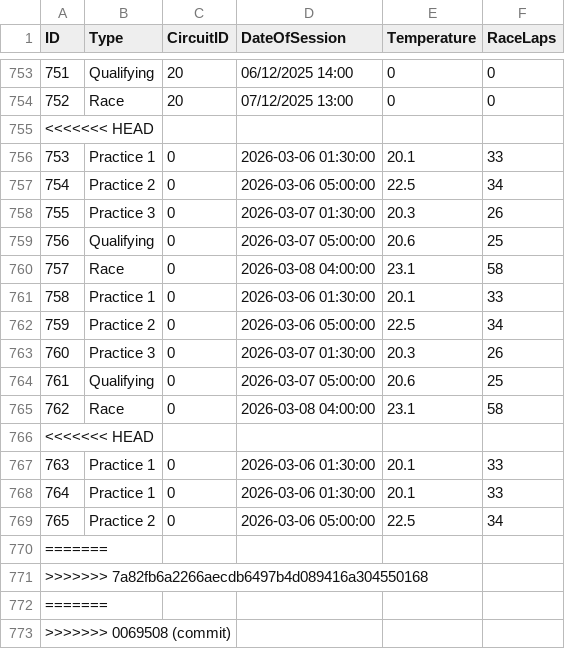
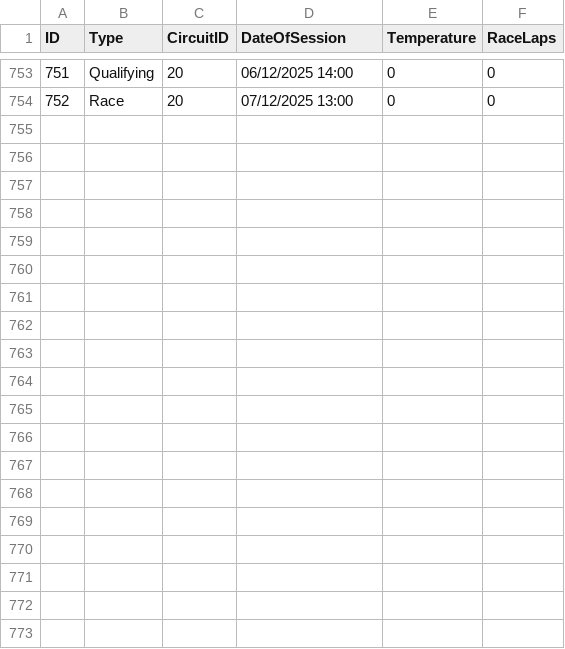
Before and after one commit to kdaanoy/formula1comp390, a CSV file: Website/f1nalyse/public/data/Session.csv, drawn as a sheet; only a part is shown, gaps mark what is left out.

Commit message:
commit

```diff
--- a/Website/f1nalyse/public/data/Session.csv
+++ b/Website/f1nalyse/public/data/Session.csv
@@ -754,20 +754 @@ ID,Type,CircuitID,DateOfSession,Temperature,RaceLaps
 752,Race,20,07/12/2025 13:00,0,0
-<<<<<<< HEAD
-753,Practice 1,0,2026-03-06 01:30:00,20.1,33
-754,Practice 2,0,2026-03-06 05:00:00,22.5,34
-755,Practice 3,0,2026-03-07 01:30:00,20.3,26
-756,Qualifying,0,2026-03-07 05:00:00,20.6,25
-757,Race,0,2026-03-08 04:00:00,23.1,58
-758,Practice 1,0,2026-03-06 01:30:00,20.1,33
-759,Practice 2,0,2026-03-06 05:00:00,22.5,34
-760,Practice 3,0,2026-03-07 01:30:00,20.3,26
-761,Qualifying,0,2026-03-07 05:00:00,20.6,25
-762,Race,0,2026-03-08 04:00:00,23.1,58
-<<<<<<< HEAD
-763,Practice 1,0,2026-03-06 01:30:00,20.1,33
-764,Practice 1,0,2026-03-06 01:30:00,20.1,33
-765,Practice 2,0,2026-03-06 05:00:00,22.5,34
-=======
->>>>>>> 7a82fb6a2266aecdb6497b4d089416a304550168
-=======
->>>>>>> 0069508 (commit)
```
Also changed, not shown: 1 other file.
